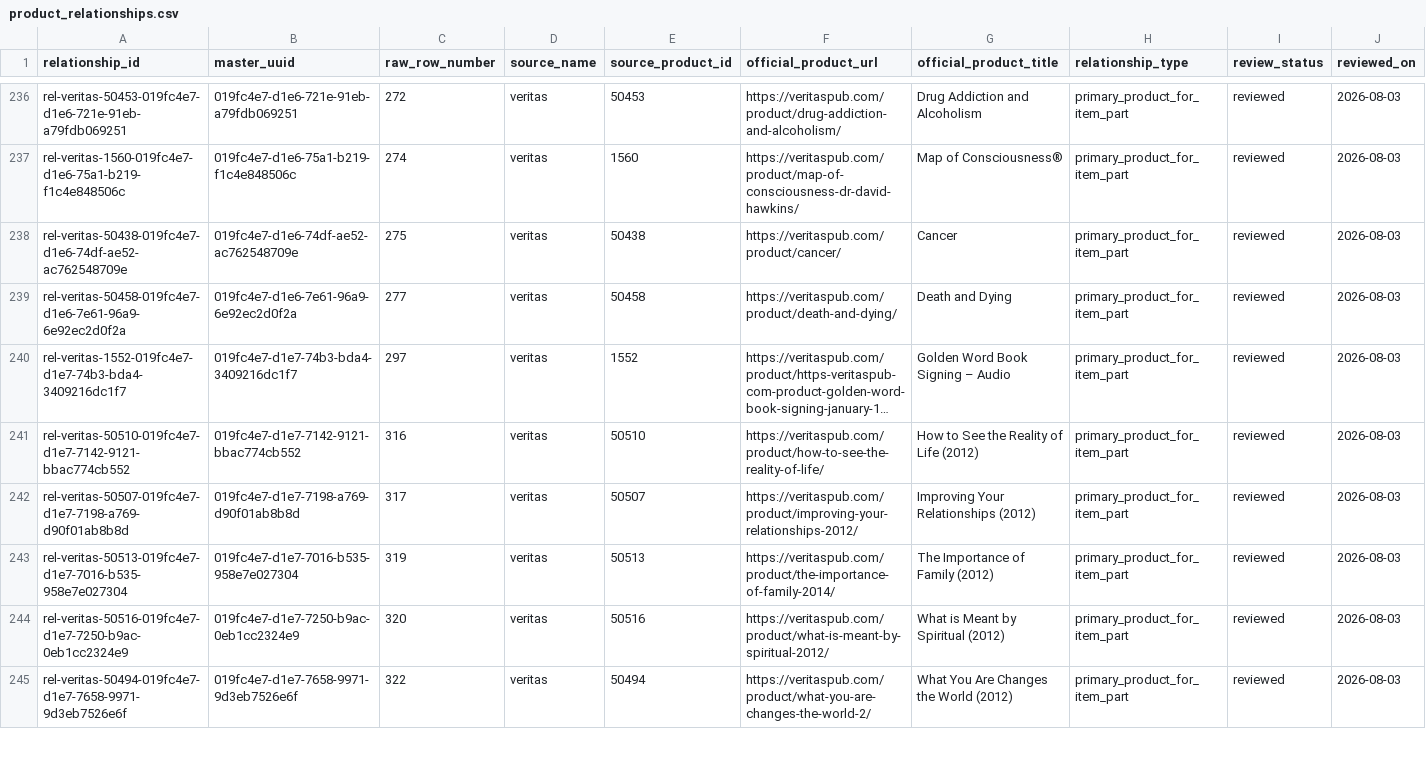
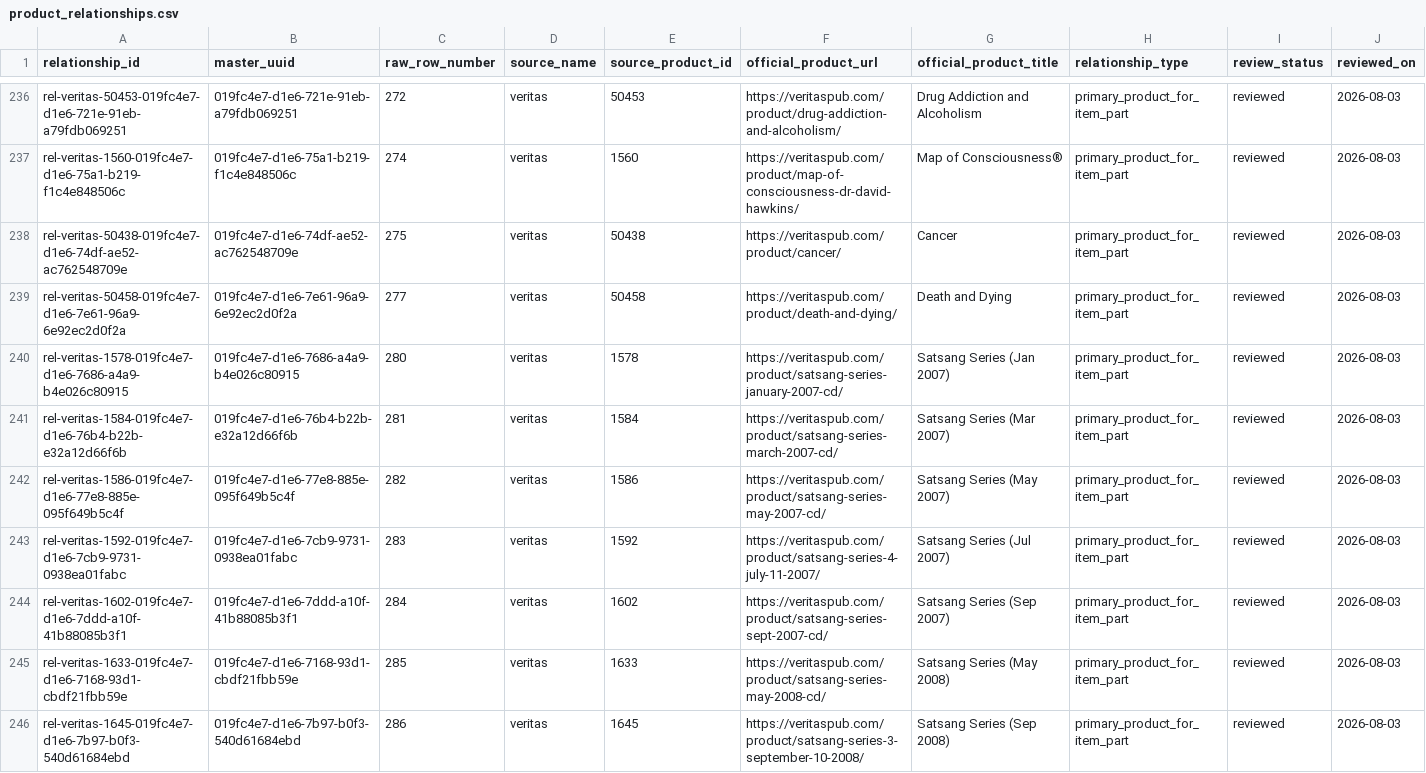
Before and after one commit to 56eli/docsheet, a CSV file: data/product_relationships.csv, drawn as a sheet; only a part is shown, gaps mark what is left out; the shorter side is filled out with more unchanged rows; long unchanged cells end in …; rows hold the shown columns only; the diff covers the shown part only; the diff names each change by its address in the sheet, - before the commit and + after, or states it on an @@ line.

Commit message:
Map Satsang products by date
Co-authored-by: arena-agent <297053741+arena-agent@users.noreply.github.com>

```diff
--- a/data/product_relationships.csv
+++ b/data/product_relationships.csv
+row 240: rel-veritas-1578-019fc4e7-d1e6-7686-a4a9-b4e026c80915 | 019fc4e7-d1e6-7686-a4a9-b4e026c80915 | 280 | veritas | 1578 | https://veritaspub.com/product/satsang-series-january-2007-cd/ | Satsang Series (Jan 2007) | primary_product_for_item_part | reviewed | 2026-08-03
+row 241: rel-veritas-1584-019fc4e7-d1e6-76b4-b22b-e32a12d66f6b | 019fc4e7-d1e6-76b4-b22b-e32a12d66f6b | 281 | veritas | 1584 | https://veritaspub.com/product/satsang-series-march-2007-cd/ | Satsang Series (Mar 2007) | primary_product_for_item_part | reviewed | 2026-08-03
+row 242: rel-veritas-1586-019fc4e7-d1e6-77e8-885e-095f649b5c4f | 019fc4e7-d1e6-77e8-885e-095f649b5c4f | 282 | veritas | 1586 | https://veritaspub.com/product/satsang-series-may-2007-cd/ | Satsang Series (May 2007) | primary_product_for_item_part | reviewed | 2026-08-03
+row 243: rel-veritas-1592-019fc4e7-d1e6-7cb9-9731-0938ea01fabc | 019fc4e7-d1e6-7cb9-9731-0938ea01fabc | 283 | veritas | 1592 | https://veritaspub.com/product/satsang-series-4-july-11-2007/ | Satsang Series (Jul 2007) | primary_product_for_item_part | reviewed | 2026-08-03
+row 244: rel-veritas-1602-019fc4e7-d1e6-7ddd-a10f-41b88085b3f1 | 019fc4e7-d1e6-7ddd-a10f-41b88085b3f1 | 284 | veritas | 1602 | https://veritaspub.com/product/satsang-series-sept-2007-cd/ | Satsang Series (Sep 2007) | primary_product_for_item_part | reviewed | 2026-08-03
+row 245: rel-veritas-1633-019fc4e7-d1e6-7168-93d1-cbdf21fbb59e | 019fc4e7-d1e6-7168-93d1-cbdf21fbb59e | 285 | veritas | 1633 | https://veritaspub.com/product/satsang-series-may-2008-cd/ | Satsang Series (May 2008) | primary_product_for_item_part | reviewed | 2026-08-03
+row 246: rel-veritas-1645-019fc4e7-d1e6-7b97-b0f3-540d61684ebd | 019fc4e7-d1e6-7b97-b0f3-540d61684ebd | 286 | veritas | 1645 | https://veritaspub.com/product/satsang-series-3-september-10-2008/ | Satsang Series (Sep 2008) | primary_product_for_item_part | reviewed | 2026-08-03
```
Also changed, not shown: 6 added rows elsewhere in this file, data/research_master_draft.csv, data/research_master_source_overrides.csv, 15 other files.
